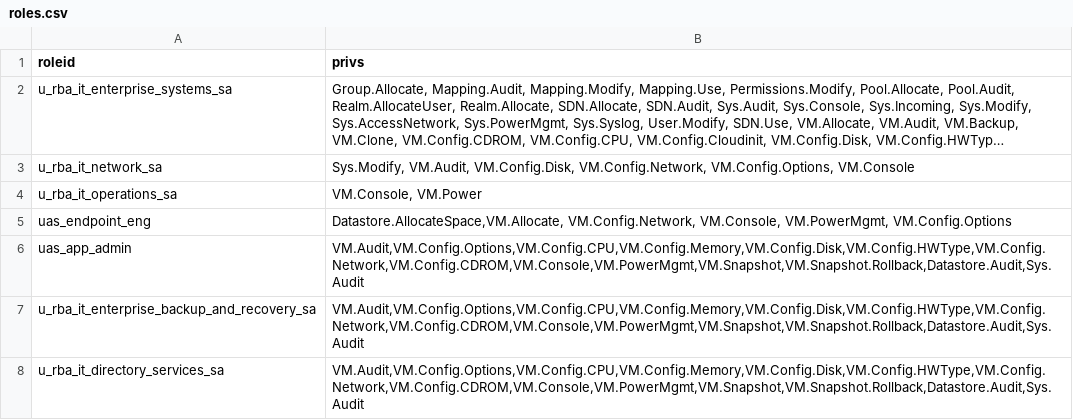
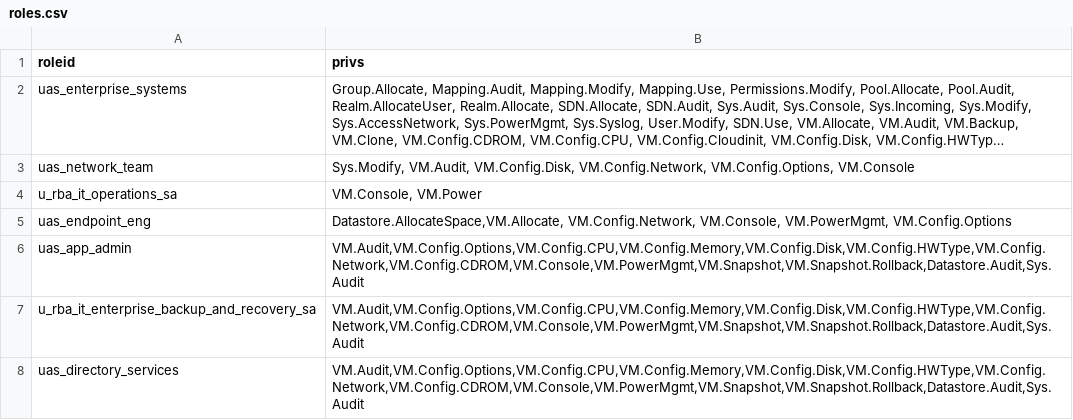
Before and after one commit to nfrosa01/Proxmox_RBAC, a CSV file: files/roles.csv, drawn as a sheet; long unchanged cells end in …; the diff names each change by its address in the sheet, - before the commit and + after, or states it on an @@ line.

Commit message:
Update roles and privileges in roles.csv

```diff
--- a/files/roles.csv
+++ b/files/roles.csv
-A2 (roleid): u_rba_it_enterprise_systems_sa
+A2 (roleid): uas_enterprise_systems
-A3 (roleid): u_rba_it_network_sa
+A3 (roleid): uas_network_team
-A8 (roleid): u_rba_it_directory_services_sa
+A8 (roleid): uas_directory_services
```
